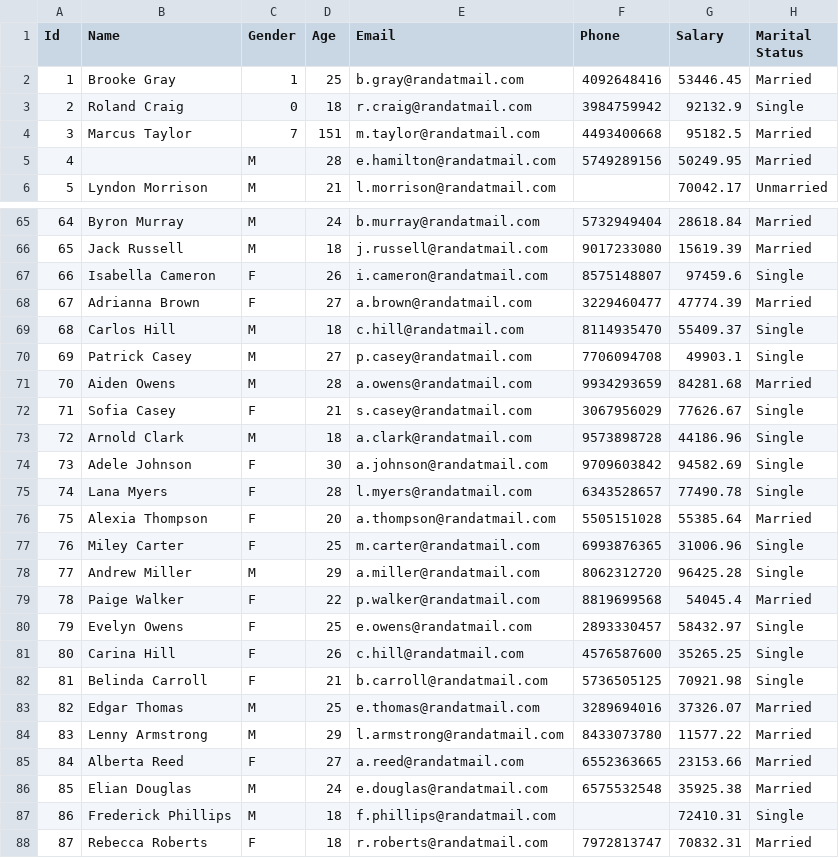
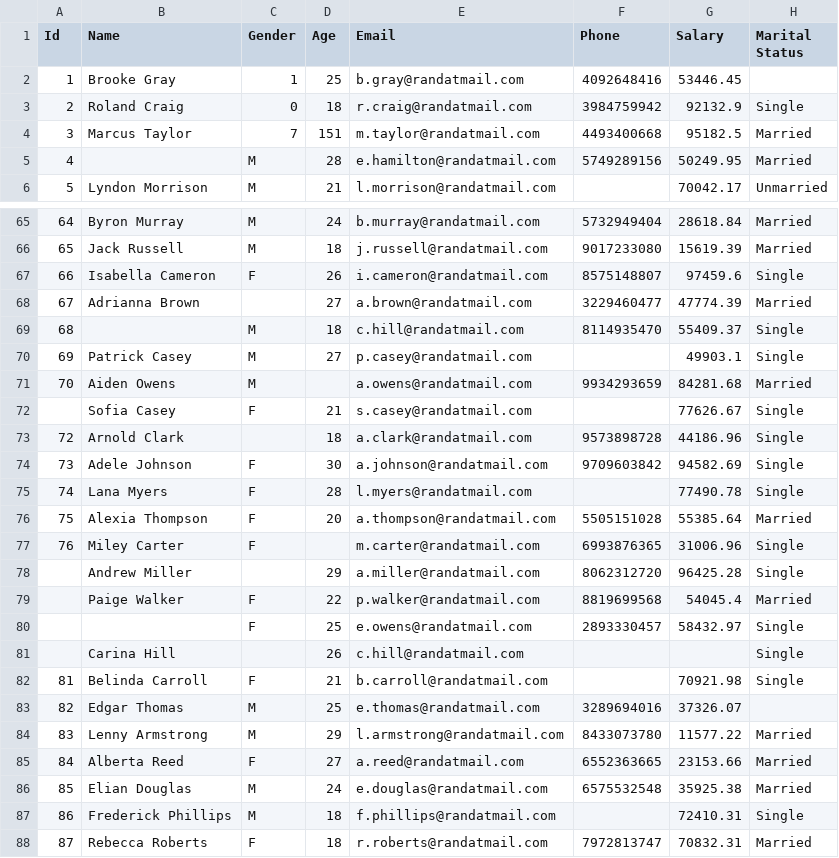
Before and after one commit to akhil324/public, a CSV file: person_tgt.csv, drawn as a sheet; only a part is shown, gaps mark what is left out; the diff covers the shown part only.

Commit message:
Update person_tgt.csv

```diff
--- a/person_tgt.csv
+++ b/person_tgt.csv
@@ -1,3 +1,3 @@
 Id,Name,Gender,Age,Email,Phone,Salary,Marital Status
-1,Brooke Gray,1,25,b.gray@randatmail.com,4092648416,53446.45,Married
+1,Brooke Gray,1,25,b.gray@randatmail.com,4092648416,53446.45,
 2,Roland Craig,0,18,r.craig@randatmail.com,3984759942,92132.9,Single
@@ -67,18 +67,18 @@ Id,Name,Gender,Age,Email,Phone,Salary,Marital Status
 66,Isabella Cameron,F,26,i.cameron@randatmail.com,8575148807,97459.6,Single
-67,Adrianna Brown,F,27,a.brown@randatmail.com,3229460477,47774.39,Married
-68,Carlos Hill,M,18,c.hill@randatmail.com,8114935470,55409.37,Single
-69,Patrick Casey,M,27,p.casey@randatmail.com,7706094708,49903.1,Single
-70,Aiden Owens,M,28,a.owens@randatmail.com,9934293659,84281.68,Married
-71,Sofia Casey,F,21,s.casey@randatmail.com,3067956029,77626.67,Single
-72,Arnold Clark,M,18,a.clark@randatmail.com,9573898728,44186.96,Single
+67,Adrianna Brown,,27,a.brown@randatmail.com,3229460477,47774.39,Married
+68,,M,18,c.hill@randatmail.com,8114935470,55409.37,Single
+69,Patrick Casey,M,27,p.casey@randatmail.com,,49903.1,Single
+70,Aiden Owens,M,,a.owens@randatmail.com,9934293659,84281.68,Married
+,Sofia Casey,F,21,s.casey@randatmail.com,,77626.67,Single
+72,Arnold Clark,,18,a.clark@randatmail.com,9573898728,44186.96,Single
 73,Adele Johnson,F,30,a.johnson@randatmail.com,9709603842,94582.69,Single
-74,Lana Myers,F,28,l.myers@randatmail.com,6343528657,77490.78,Single
+74,Lana Myers,F,28,l.myers@randatmail.com,,77490.78,Single
 75,Alexia Thompson,F,20,a.thompson@randatmail.com,5505151028,55385.64,Married
-76,Miley Carter,F,25,m.carter@randatmail.com,6993876365,31006.96,Single
-77,Andrew Miller,M,29,a.miller@randatmail.com,8062312720,96425.28,Single
-78,Paige Walker,F,22,p.walker@randatmail.com,8819699568,54045.4,Married
-79,Evelyn Owens,F,25,e.owens@randatmail.com,2893330457,58432.97,Single
-80,Carina Hill,F,26,c.hill@randatmail.com,4576587600,35265.25,Single
-81,Belinda Carroll,F,21,b.carroll@randatmail.com,5736505125,70921.98,Single
-82,Edgar Thomas,M,25,e.thomas@randatmail.com,3289694016,37326.07,Married
+76,Miley Carter,F,,m.carter@randatmail.com,6993876365,31006.96,Single
+,Andrew Miller,,29,a.miller@randatmail.com,8062312720,96425.28,Single
+,Paige Walker,F,22,p.walker@randatmail.com,8819699568,54045.4,Married
+,,F,25,e.owens@randatmail.com,2893330457,58432.97,Single
+,Carina Hill,,26,c.hill@randatmail.com,,,Single
+81,Belinda Carroll,F,21,b.carroll@randatmail.com,,70921.98,Single
+82,Edgar Thomas,M,25,e.thomas@randatmail.com,3289694016,37326.07,
 83,Lenny Armstrong,M,29,l.armstrong@randatmail.com,8433073780,11577.22,Married
```
Also changed, not shown: 29 edited cells elsewhere in this file.
